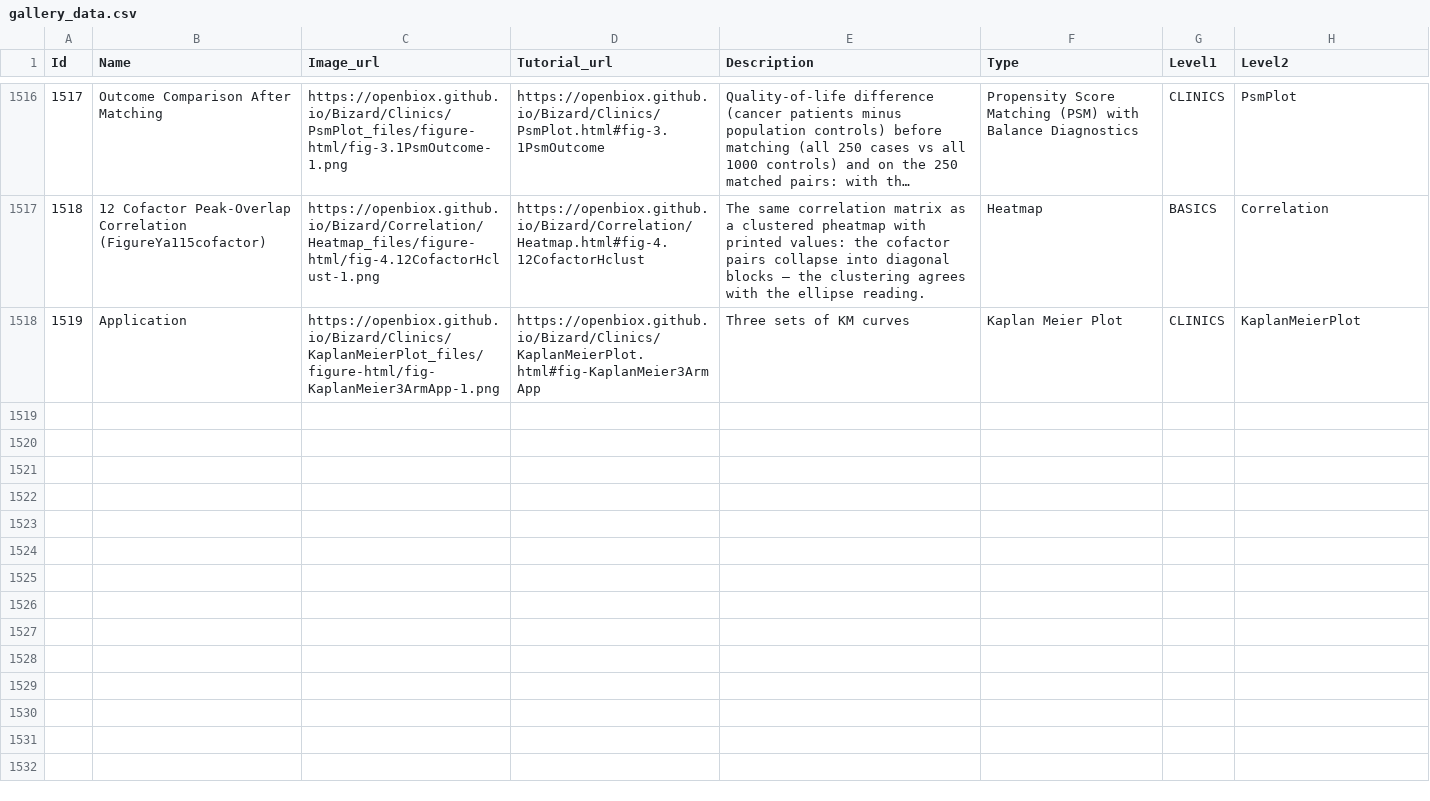
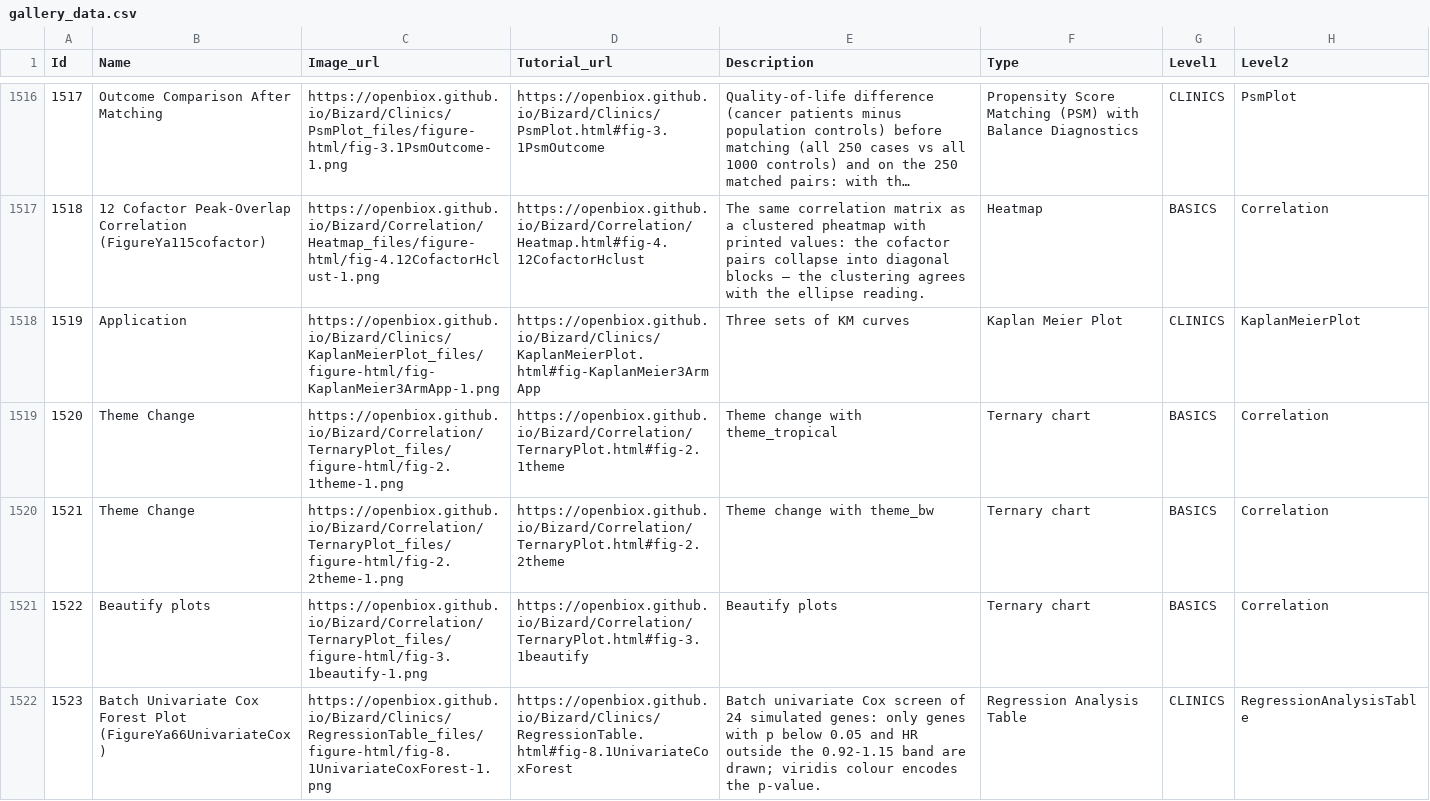
Before and after one commit to openbiox/Bizard, a CSV file: files/gallery_data.csv, drawn as a sheet; only a part is shown, gaps mark what is left out; long unchanged cells end in ….

```diff
--- a/files/gallery_data.csv
+++ b/files/gallery_data.csv
@@ -1518 +1518,5 @@ Id,Name,Image_url,Tutorial_url,Description,Type,Level1,Level2
 1519,Application,https://openbiox.github.io/Bizard/Clinics/KaplanMeierPlot_files/figure-html/fig-KaplanMeier3ArmApp-1.png,https://openbiox.github.io/Bizard/Clinics/KaplanMeierPlot.html#fig-KaplanMeier3ArmApp,Three sets of KM curves,Kaplan Meier Plot,CLINICS,KaplanMeierPlot
+1520,Theme Change,https://openbiox.github.io/Bizard/Correlation/TernaryPlot_files/figure-html/fig-2.1theme-1.png,https://openbiox.github.io/Bizard/Correlation/TernaryPlot.html#fig-2.1theme,Theme change with theme_tropical,Ternary chart,BASICS,Correlation
+1521,Theme Change,https://openbiox.github.io/Bizard/Correlation/TernaryPlot_files/figure-html/fig-2.2theme-1.png,https://openbiox.github.io/Bizard/Correlation/TernaryPlot.html#fig-2.2theme,Theme change with theme_bw,Ternary chart,BASICS,Correlation
+1522,Beautify plots,https://openbiox.github.io/Bizard/Correlation/TernaryPlot_files/figure-html/fig-3.1beautify-1.png,https://openbiox.github.io/Bizard/Correlation/TernaryPlot.html#fig-3.1beautify,Beautify plots,Ternary chart,BASICS,Correlation
+1523,Batch Univariate Cox Forest Plot (FigureYa66UnivariateCox),https://openbiox.github.io/Bizard/Clinics/RegressionTable_files/figure-html/fig-8.1UnivariateCoxForest-1.png,https://openbiox.github.io/Bizard/Clinics/RegressionTable.html#fig-8.1UnivariateCoxForest,Batch univariate Cox screen of 24 simulated genes: only genes with p below 0.05 and HR outside the 0.92-1.15 band are drawn; viridis colour encodes the p-value.,Regression Analysis Table,CLINICS,RegressionAnalysisTable
```
Also changed, not shown: files/gallery_data_zh.csv.
